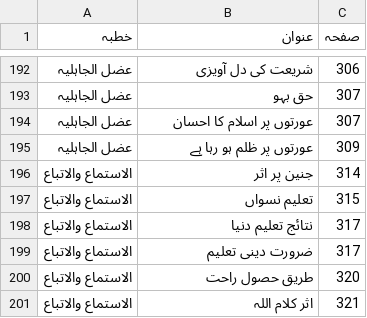
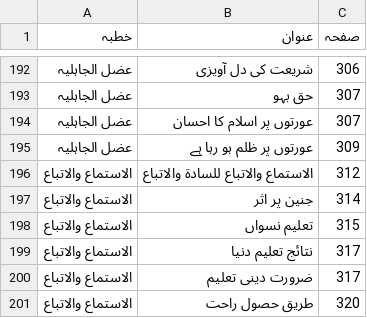
Before and after one commit to iatasadduq/thanvi-khutbat, a TSV file: Vol 20 huqooq uz zaujain/toc.tsv, drawn as a sheet; only a part is shown, gaps mark what is left out; the shorter side is filled out with more unchanged rows; the diff names each change by its address in the sheet, - before the commit and + after, or states it on an @@ line.

```diff
--- a/Vol 20 huqooq uz zaujain/toc.tsv
+++ b/Vol 20 huqooq uz zaujain/toc.tsv
+row 196: الاستماع والاتباع | الاستماع والاتباع للسادۃ والاتباع | 312
```
Also changed, not shown: 1 other file.
